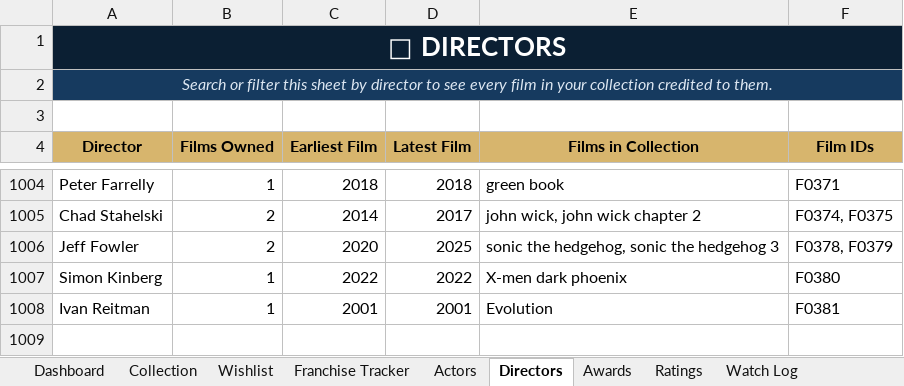
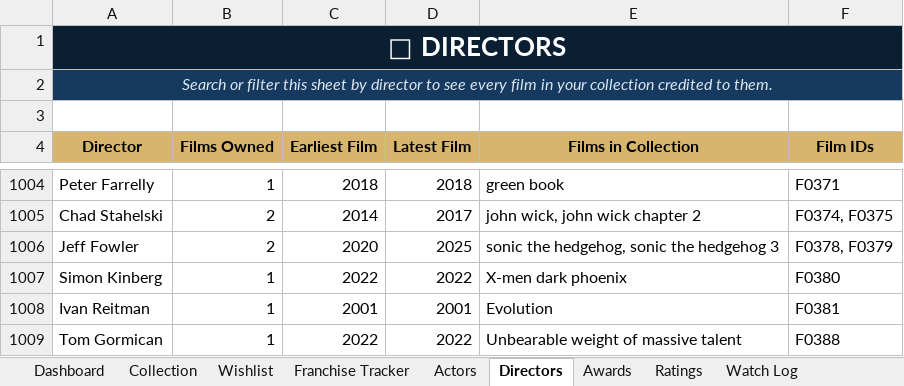
Before and after one commit to tingonting/Blu-ray-tracker, an Excel workbook: Blu-ray_Collection_Tracker_v5.0 3.xlsx, sheet Directors, drawn as a sheet; only a part is shown, gaps mark what is left out; values as stored, in another font and other column widths than the file's, no borders; the diff names each change by its address in the sheet, - before the commit and + after, or states it on an @@ line.

```diff
--- a/Blu-ray_Collection_Tracker_v5.0 3.xlsx (sheet Directors)
+++ b/Blu-ray_Collection_Tracker_v5.0 3.xlsx (sheet Directors)
+row 1009: Tom Gormican | 1 | 2022 | 2022 | Unbearable weight of massive talent | F0388
```
Also changed, not shown: sheet Actors, sheet Collection.
